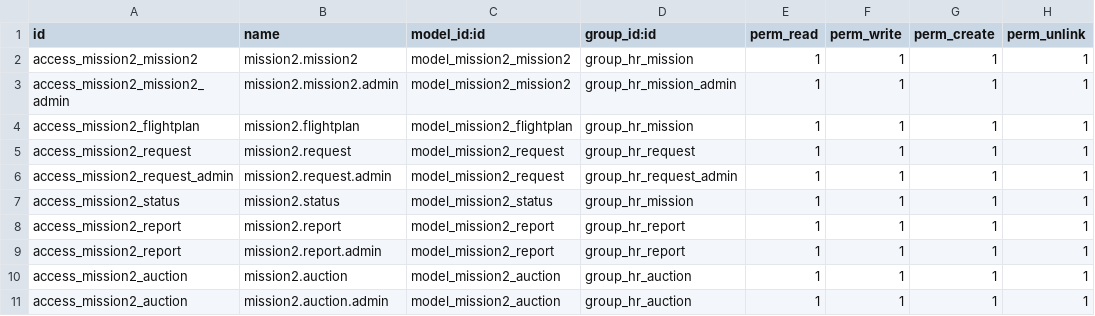
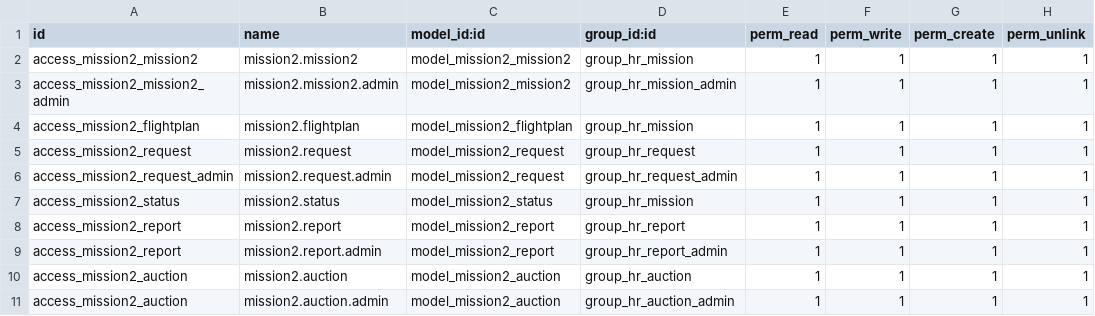
Before and after one commit to davidbethke/odoo, a CSV file: addons/mission2/security/ir.model.access.csv, drawn as a sheet.

Commit message:
auction, report sec continued

```diff
--- a/addons/mission2/security/ir.model.access.csv
+++ b/addons/mission2/security/ir.model.access.csv
@@ -8,4 +8,4 @@ access_mission2_status,mission2.status,model_mission2_status,group_hr_mission,1,
 access_mission2_report,mission2.report,model_mission2_report,group_hr_report,1,1,1,1
-access_mission2_report,mission2.report.admin,model_mission2_report,group_hr_report,1,1,1,1
+access_mission2_report,mission2.report.admin,model_mission2_report,group_hr_report_admin,1,1,1,1
 access_mission2_auction,mission2.auction,model_mission2_auction,group_hr_auction,1,1,1,1
-access_mission2_auction,mission2.auction.admin,model_mission2_auction,group_hr_auction,1,1,1,1
+access_mission2_auction,mission2.auction.admin,model_mission2_auction,group_hr_auction_admin,1,1,1,1
```
Also changed, not shown: 1 other file.
